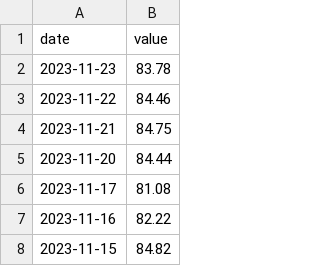
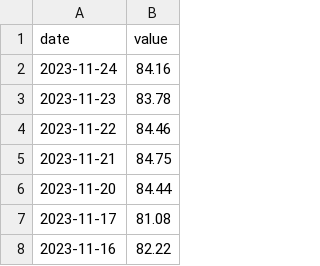
Before and after one commit to tavad/tvyal_newsletter, a CSV file: 2023_11_20_petrol_price_forecast/opec_crude_oil_price.csv, drawn as a sheet; only a part is shown; the shorter side is filled out with more unchanged rows; the diff names each change by its address in the sheet, - before the commit and + after, or states it on an @@ line.

```diff
--- a/2023_11_20_petrol_price_forecast/opec_crude_oil_price.csv
+++ b/2023_11_20_petrol_price_forecast/opec_crude_oil_price.csv
+row 2: 2023-11-24 | 84.16
```
Also changed, not shown: 5 other files.
